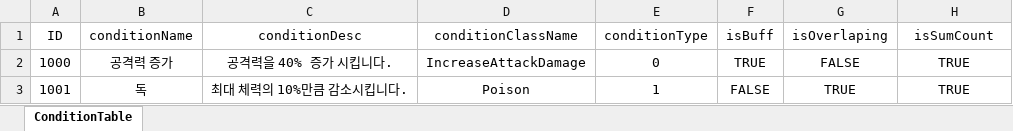
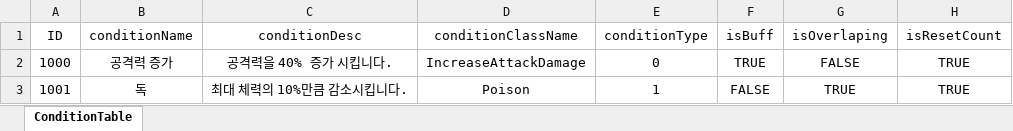
Before and after one commit to dkckacka1/DotHeros-2DPortfolio-, an Excel workbook: Portfolio_2D/Assets/05. DataTable/ConditionDataTable.xlsx, sheet ConditionTable, drawn as a sheet; values as stored, in another font and other column widths than the file's, no borders; the diff names each change by its address in the sheet, - before the commit and + after, or states it on an @@ line.

```diff
--- a/Portfolio_2D/Assets/05. DataTable/ConditionDataTable.xlsx (sheet ConditionTable)
+++ b/Portfolio_2D/Assets/05. DataTable/ConditionDataTable.xlsx (sheet ConditionTable)
-H1: isSumCount
+H1: isResetCount
```
Also changed, not shown: 16 other files.
